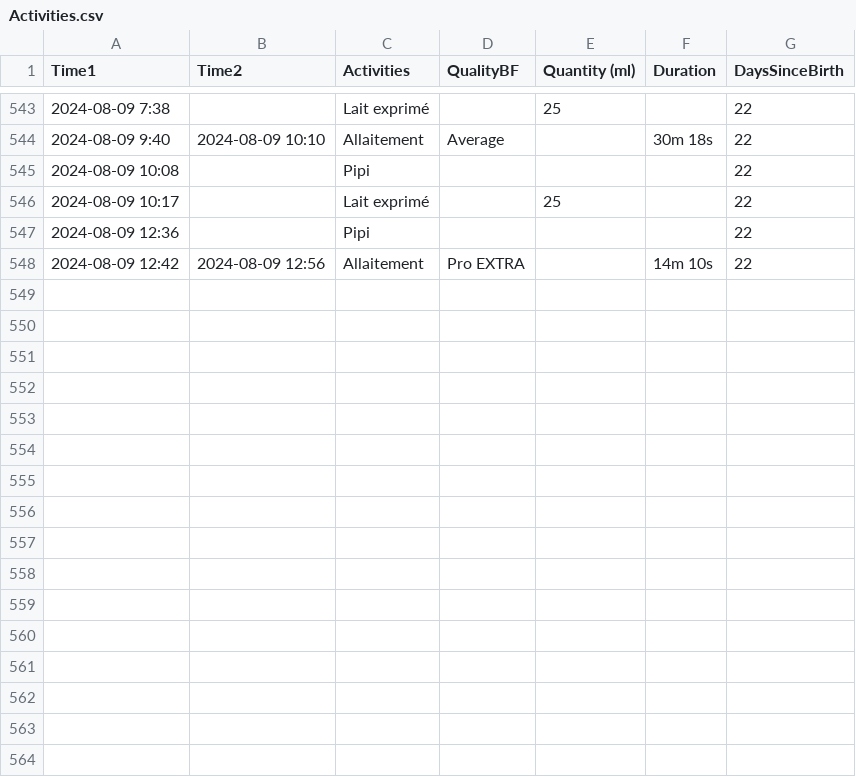
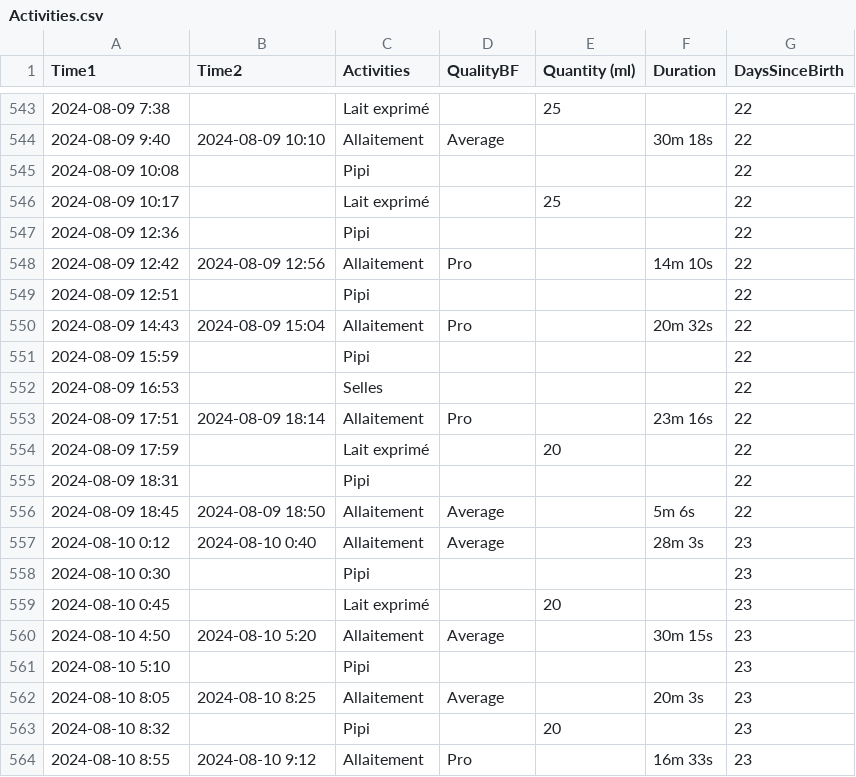
Before and after one commit to jstonge/baby-log, a CSV file: docs/Activities.csv, drawn as a sheet; only a part is shown, gaps mark what is left out.

Commit message:
streamline plot, update data

```diff
--- a/docs/Activities.csv
+++ b/docs/Activities.csv
@@ -549,2 +549,18 @@ Time1,Time2,Activities,QualityBF,Quantity (ml),Duration,DaysSinceBirth
 2024-08-09 12:36,,Pipi,,,,22
-2024-08-09 12:42,2024-08-09 12:56,Allaitement,Pro EXTRA,,14m 10s,22
+2024-08-09 12:42,2024-08-09 12:56,Allaitement,Pro,,14m 10s,22
+2024-08-09 12:51,,Pipi,,,,22
+2024-08-09 14:43,2024-08-09 15:04,Allaitement,Pro,,20m 32s,22
+2024-08-09 15:59,,Pipi,,,,22
+2024-08-09 16:53,,Selles,,,,22
+2024-08-09 17:51,2024-08-09 18:14,Allaitement,Pro,,23m 16s,22
+2024-08-09 17:59,,Lait exprimé,,20,,22
+2024-08-09 18:31,,Pipi,,,,22
+2024-08-09 18:45,2024-08-09 18:50,Allaitement,Average,,5m 6s,22
+2024-08-10 0:12,2024-08-10 0:40,Allaitement,Average,,28m 3s,23
+2024-08-10 0:30,,Pipi,,,,23
+2024-08-10 0:45,,Lait exprimé,,20,,23
+2024-08-10 4:50,2024-08-10 5:20,Allaitement,Average,,30m 15s,23
+2024-08-10 5:10,,Pipi,,,,23
+2024-08-10 8:05,2024-08-10 8:25,Allaitement,Average,,20m 3s,23
+2024-08-10 8:32,,Pipi,,20,,23
+2024-08-10 8:55,2024-08-10 9:12,Allaitement,Pro,,16m 33s,23
```
Also changed, not shown: 4 other files.
